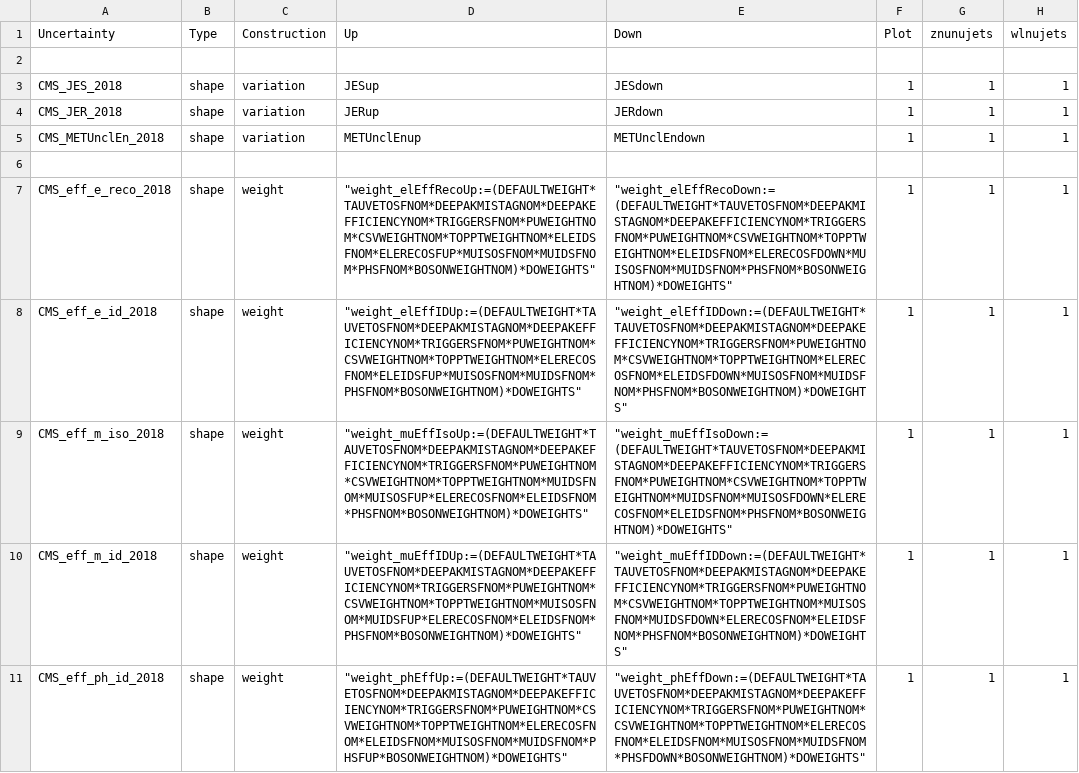
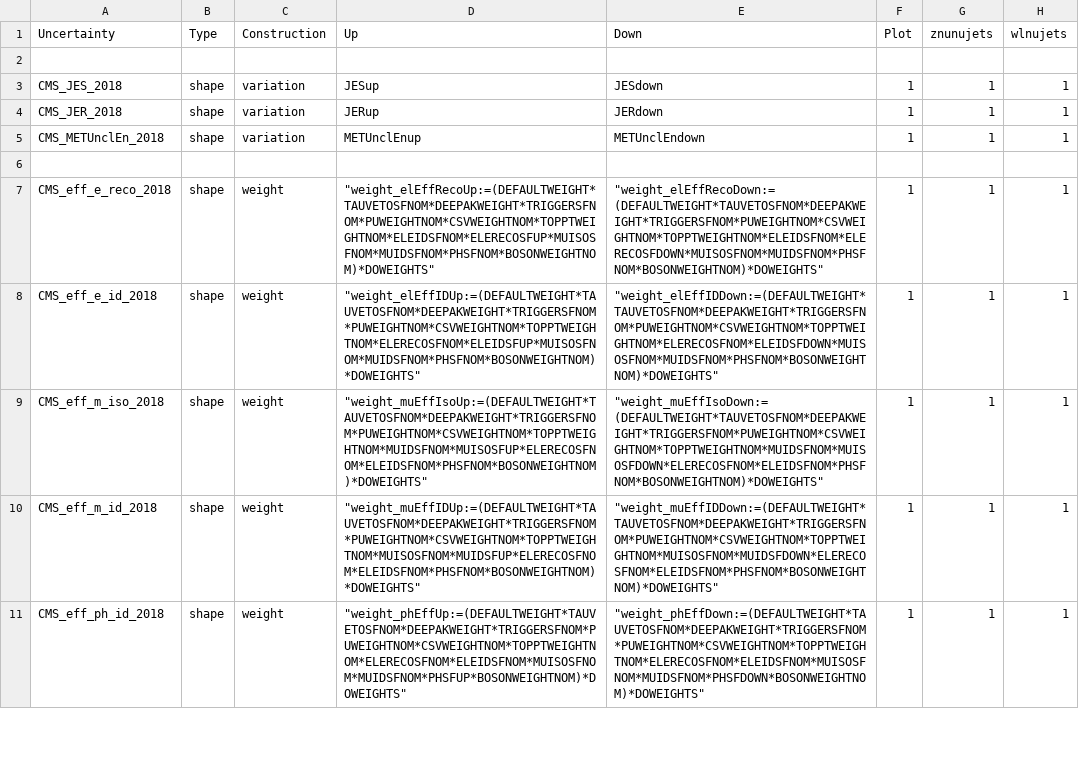
Before and after one commit to kit-cn-cms/pyroot-plotscripts, a CSV file: configs/Monotop/systematics_2018.csv, drawn as a sheet; only a part is shown; the diff covers the shown part only; the diff names each change by its address in the sheet, - before the commit and + after, or states it on an @@ line.

```diff
--- a/configs/Monotop/systematics_2018.csv
+++ b/configs/Monotop/systematics_2018.csv
-D7 (Up): "weight_elEffRecoUp:=(DEFAULTWEIGHT*TAUVETOSFNOM*DEEPAKMISTAGNOM*DEEPAKEFFICIENCYNOM*TRIGGERSFNOM*PUWEIGHTNOM*CSVWEIGHTNOM*TOPPTWEIGHTNOM*ELEIDSFNOM*ELERECOSFUP*MUISOSFNOM*MUIDSFNOM*PHSFNOM*BOSONWEIGHTNOM)*DOWEIGHTS"
+D7 (Up): "weight_elEffRecoUp:=(DEFAULTWEIGHT*TAUVETOSFNOM*DEEPAKWEIGHT*TRIGGERSFNOM*PUWEIGHTNOM*CSVWEIGHTNOM*TOPPTWEIGHTNOM*ELEIDSFNOM*ELERECOSFUP*MUISOSFNOM*MUIDSFNOM*PHSFNOM*BOSONWEIGHTNOM)*DOWEIGHTS"
-E7 (Down): "weight_elEffRecoDown:=(DEFAULTWEIGHT*TAUVETOSFNOM*DEEPAKMISTAGNOM*DEEPAKEFFICIENCYNOM*TRIGGERSFNOM*PUWEIGHTNOM*CSVWEIGHTNOM*TOPPTWEIGHTNOM*ELEIDSFNOM*ELERECOSFDOWN*MUISOSFNOM*MUIDSFNOM*PHSFNOM*BOSONWEIGHTNOM)*DOWEIGHTS"
+E7 (Down): "weight_elEffRecoDown:=(DEFAULTWEIGHT*TAUVETOSFNOM*DEEPAKWEIGHT*TRIGGERSFNOM*PUWEIGHTNOM*CSVWEIGHTNOM*TOPPTWEIGHTNOM*ELEIDSFNOM*ELERECOSFDOWN*MUISOSFNOM*MUIDSFNOM*PHSFNOM*BOSONWEIGHTNOM)*DOWEIGHTS"
-D8 (Up): "weight_elEffIDUp:=(DEFAULTWEIGHT*TAUVETOSFNOM*DEEPAKMISTAGNOM*DEEPAKEFFICIENCYNOM*TRIGGERSFNOM*PUWEIGHTNOM*CSVWEIGHTNOM*TOPPTWEIGHTNOM*ELERECOSFNOM*ELEIDSFUP*MUISOSFNOM*MUIDSFNOM*PHSFNOM*BOSONWEIGHTNOM)*DOWEIGHTS"
+D8 (Up): "weight_elEffIDUp:=(DEFAULTWEIGHT*TAUVETOSFNOM*DEEPAKWEIGHT*TRIGGERSFNOM*PUWEIGHTNOM*CSVWEIGHTNOM*TOPPTWEIGHTNOM*ELERECOSFNOM*ELEIDSFUP*MUISOSFNOM*MUIDSFNOM*PHSFNOM*BOSONWEIGHTNOM)*DOWEIGHTS"
-E8 (Down): "weight_elEffIDDown:=(DEFAULTWEIGHT*TAUVETOSFNOM*DEEPAKMISTAGNOM*DEEPAKEFFICIENCYNOM*TRIGGERSFNOM*PUWEIGHTNOM*CSVWEIGHTNOM*TOPPTWEIGHTNOM*ELERECOSFNOM*ELEIDSFDOWN*MUISOSFNOM*MUIDSFNOM*PHSFNOM*BOSONWEIGHTNOM)*DOWEIGHTS"
+E8 (Down): "weight_elEffIDDown:=(DEFAULTWEIGHT*TAUVETOSFNOM*DEEPAKWEIGHT*TRIGGERSFNOM*PUWEIGHTNOM*CSVWEIGHTNOM*TOPPTWEIGHTNOM*ELERECOSFNOM*ELEIDSFDOWN*MUISOSFNOM*MUIDSFNOM*PHSFNOM*BOSONWEIGHTNOM)*DOWEIGHTS"
-D9 (Up): "weight_muEffIsoUp:=(DEFAULTWEIGHT*TAUVETOSFNOM*DEEPAKMISTAGNOM*DEEPAKEFFICIENCYNOM*TRIGGERSFNOM*PUWEIGHTNOM*CSVWEIGHTNOM*TOPPTWEIGHTNOM*MUIDSFNOM*MUISOSFUP*ELERECOSFNOM*ELEIDSFNOM*PHSFNOM*BOSONWEIGHTNOM)*DOWEIGHTS"
+D9 (Up): "weight_muEffIsoUp:=(DEFAULTWEIGHT*TAUVETOSFNOM*DEEPAKWEIGHT*TRIGGERSFNOM*PUWEIGHTNOM*CSVWEIGHTNOM*TOPPTWEIGHTNOM*MUIDSFNOM*MUISOSFUP*ELERECOSFNOM*ELEIDSFNOM*PHSFNOM*BOSONWEIGHTNOM)*DOWEIGHTS"
-E9 (Down): "weight_muEffIsoDown:=(DEFAULTWEIGHT*TAUVETOSFNOM*DEEPAKMISTAGNOM*DEEPAKEFFICIENCYNOM*TRIGGERSFNOM*PUWEIGHTNOM*CSVWEIGHTNOM*TOPPTWEIGHTNOM*MUIDSFNOM*MUISOSFDOWN*ELERECOSFNOM*ELEIDSFNOM*PHSFNOM*BOSONWEIGHTNOM)*DOWEIGHTS"
+E9 (Down): "weight_muEffIsoDown:=(DEFAULTWEIGHT*TAUVETOSFNOM*DEEPAKWEIGHT*TRIGGERSFNOM*PUWEIGHTNOM*CSVWEIGHTNOM*TOPPTWEIGHTNOM*MUIDSFNOM*MUISOSFDOWN*ELERECOSFNOM*ELEIDSFNOM*PHSFNOM*BOSONWEIGHTNOM)*DOWEIGHTS"
-D10 (Up): "weight_muEffIDUp:=(DEFAULTWEIGHT*TAUVETOSFNOM*DEEPAKMISTAGNOM*DEEPAKEFFICIENCYNOM*TRIGGERSFNOM*PUWEIGHTNOM*CSVWEIGHTNOM*TOPPTWEIGHTNOM*MUISOSFNOM*MUIDSFUP*ELERECOSFNOM*ELEIDSFNOM*PHSFNOM*BOSONWEIGHTNOM)*DOWEIGHTS"
+D10 (Up): "weight_muEffIDUp:=(DEFAULTWEIGHT*TAUVETOSFNOM*DEEPAKWEIGHT*TRIGGERSFNOM*PUWEIGHTNOM*CSVWEIGHTNOM*TOPPTWEIGHTNOM*MUISOSFNOM*MUIDSFUP*ELERECOSFNOM*ELEIDSFNOM*PHSFNOM*BOSONWEIGHTNOM)*DOWEIGHTS"
-E10 (Down): "weight_muEffIDDown:=(DEFAULTWEIGHT*TAUVETOSFNOM*DEEPAKMISTAGNOM*DEEPAKEFFICIENCYNOM*TRIGGERSFNOM*PUWEIGHTNOM*CSVWEIGHTNOM*TOPPTWEIGHTNOM*MUISOSFNOM*MUIDSFDOWN*ELERECOSFNOM*ELEIDSFNOM*PHSFNOM*BOSONWEIGHTNOM)*DOWEIGHTS"
+E10 (Down): "weight_muEffIDDown:=(DEFAULTWEIGHT*TAUVETOSFNOM*DEEPAKWEIGHT*TRIGGERSFNOM*PUWEIGHTNOM*CSVWEIGHTNOM*TOPPTWEIGHTNOM*MUISOSFNOM*MUIDSFDOWN*ELERECOSFNOM*ELEIDSFNOM*PHSFNOM*BOSONWEIGHTNOM)*DOWEIGHTS"
-D11 (Up): "weight_phEffUp:=(DEFAULTWEIGHT*TAUVETOSFNOM*DEEPAKMISTAGNOM*DEEPAKEFFICIENCYNOM*TRIGGERSFNOM*PUWEIGHTNOM*CSVWEIGHTNOM*TOPPTWEIGHTNOM*ELERECOSFNOM*ELEIDSFNOM*MUISOSFNOM*MUIDSFNOM*PHSFUP*BOSONWEIGHTNOM)*DOWEIGHTS"
+D11 (Up): "weight_phEffUp:=(DEFAULTWEIGHT*TAUVETOSFNOM*DEEPAKWEIGHT*TRIGGERSFNOM*PUWEIGHTNOM*CSVWEIGHTNOM*TOPPTWEIGHTNOM*ELERECOSFNOM*ELEIDSFNOM*MUISOSFNOM*MUIDSFNOM*PHSFUP*BOSONWEIGHTNOM)*DOWEIGHTS"
-E11 (Down): "weight_phEffDown:=(DEFAULTWEIGHT*TAUVETOSFNOM*DEEPAKMISTAGNOM*DEEPAKEFFICIENCYNOM*TRIGGERSFNOM*PUWEIGHTNOM*CSVWEIGHTNOM*TOPPTWEIGHTNOM*ELERECOSFNOM*ELEIDSFNOM*MUISOSFNOM*MUIDSFNOM*PHSFDOWN*BOSONWEIGHTNOM)*DOWEIGHTS"
+E11 (Down): "weight_phEffDown:=(DEFAULTWEIGHT*TAUVETOSFNOM*DEEPAKWEIGHT*TRIGGERSFNOM*PUWEIGHTNOM*CSVWEIGHTNOM*TOPPTWEIGHTNOM*ELERECOSFNOM*ELEIDSFNOM*MUISOSFNOM*MUIDSFNOM*PHSFDOWN*BOSONWEIGHTNOM)*DOWEIGHTS"
```
Also changed, not shown: 162 edited cells elsewhere in this file, 2 other files.
